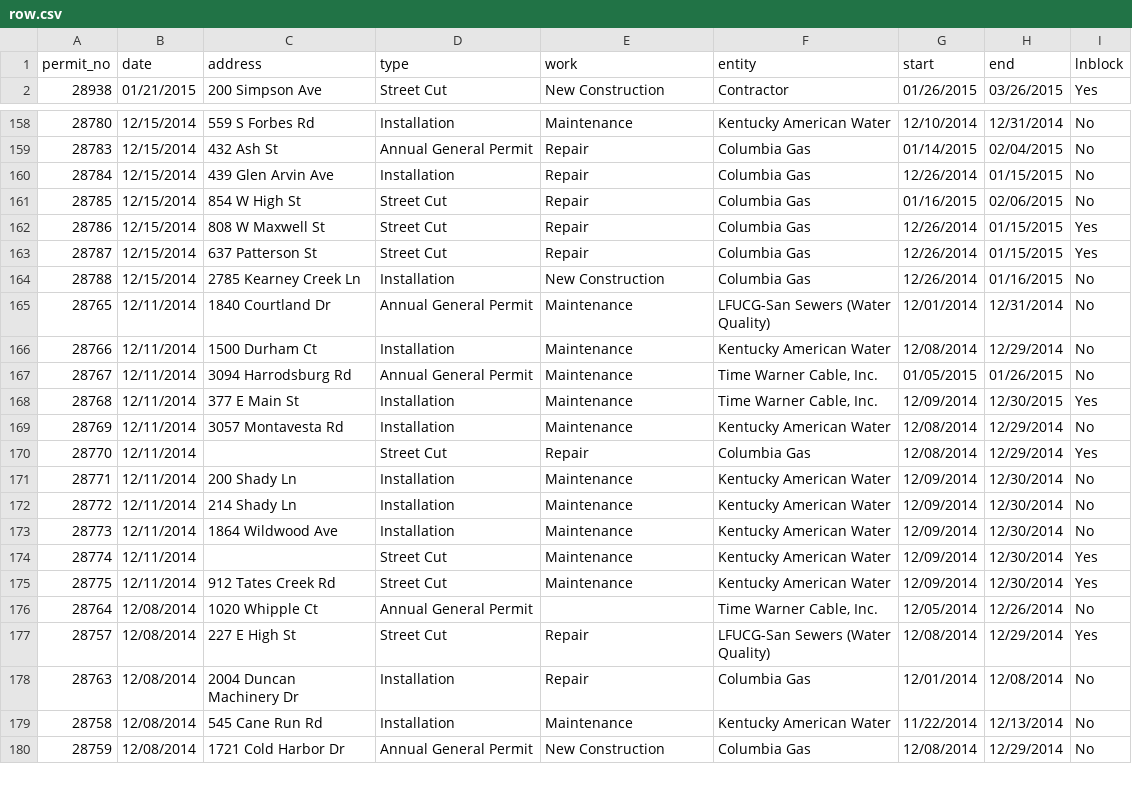
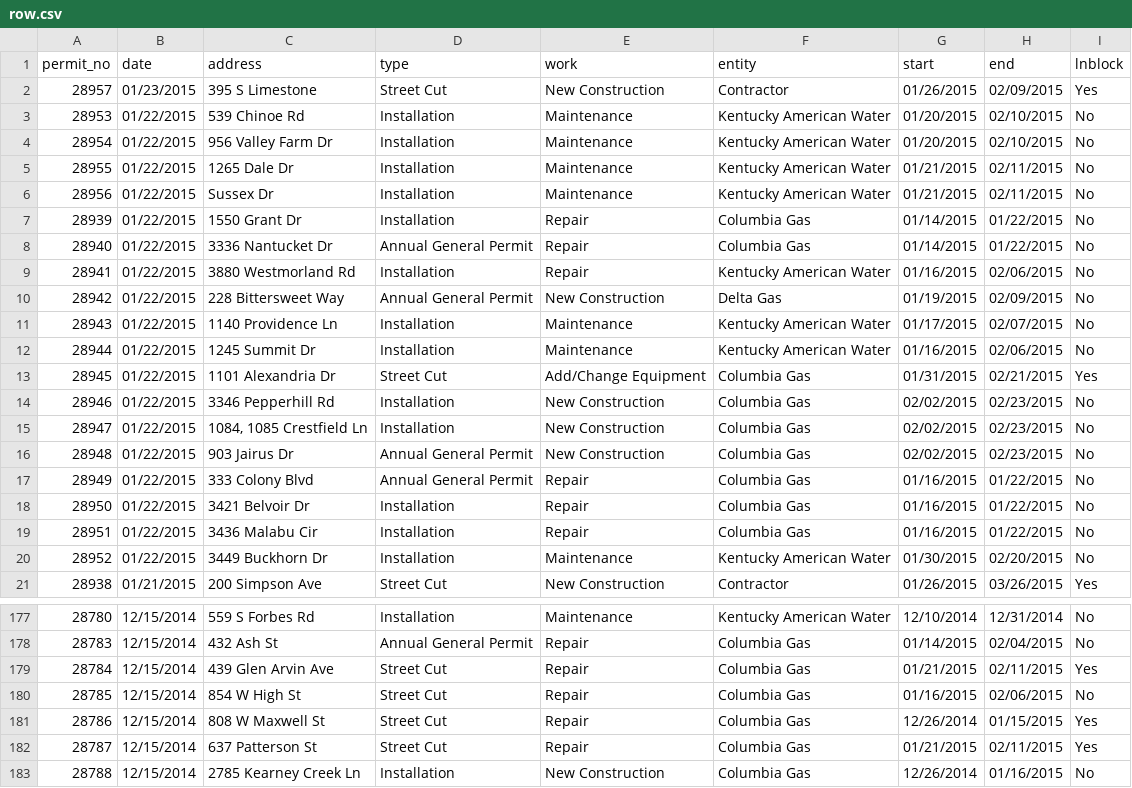
Before and after one commit to jmhollinger/jmhollinger.github.io, a CSV file: datatables/data/row.csv, drawn as a sheet; only a part is shown, gaps mark what is left out; the shorter side is filled out with more unchanged rows.

Commit message:
Update Data

```diff
--- a/datatables/data/row.csv
+++ b/datatables/data/row.csv
@@ -1,2 +1,21 @@
 permit_no;date;address;type;work;entity;start;end;lnblock
+ 28957;01/23/2015;395 S Limestone;Street Cut;New Construction;Contractor;01/26/2015;02/09/2015;Yes
+ 28953;01/22/2015;539 Chinoe Rd;Installation;Maintenance;Kentucky American Water;01/20/2015;02/10/2015;No
+ 28954;01/22/2015;956 Valley Farm Dr;Installation;Maintenance;Kentucky American Water;01/20/2015;02/10/2015;No
+ 28955;01/22/2015;1265 Dale Dr;Installation;Maintenance;Kentucky American Water;01/21/2015;02/11/2015;No
+ 28956;01/22/2015;Sussex Dr;Installation;Maintenance;Kentucky American Water;01/21/2015;02/11/2015;No
+ 28939;01/22/2015;1550 Grant Dr;Installation;Repair;Columbia Gas;01/14/2015;01/22/2015;No
+ 28940;01/22/2015;3336 Nantucket Dr;Annual General Permit;Repair;Columbia Gas;01/14/2015;01/22/2015;No
+ 28941;01/22/2015;3880 Westmorland Rd;Installation;Repair;Kentucky American Water;01/16/2015;02/06/2015;No
+ 28942;01/22/2015;228  Bittersweet Way;Annual General Permit;New Construction;Delta Gas;01/19/2015;02/09/2015;No
+ 28943;01/22/2015;1140 Providence Ln;Installation;Maintenance;Kentucky American Water;01/17/2015;02/07/2015;No
+ 28944;01/22/2015;1245 Summit Dr;Installation;Maintenance;Kentucky American Water;01/16/2015;02/06/2015;No
+ 28945;01/22/2015;1101 Alexandria Dr;Street Cut;Add/Change Equipment;Columbia Gas;01/31/2015;02/21/2015;Yes
+ 28946;01/22/2015;3346 Pepperhill Rd;Installation;New Construction;Columbia Gas;02/02/2015;02/23/2015;No
+ 28947;01/22/2015;1084, 1085 Crestfield Ln;Installation;New Construction;Columbia Gas;02/02/2015;02/23/2015;No
+ 28948;01/22/2015;903 Jairus Dr;Annual General Permit;New Construction;Columbia Gas;02/02/2015;02/23/2015;No
+ 28949;01/22/2015;333 Colony Blvd;Annual General Permit;Repair;Columbia Gas;01/16/2015;01/22/2015;No
+ 28950;01/22/2015;3421 Belvoir Dr;Installation;Repair;Columbia Gas;01/16/2015;01/22/2015;No
+ 28951;01/22/2015;3436 Malabu Cir;Installation;Repair;Columbia Gas;01/16/2015;01/22/2015;No
+ 28952;01/22/2015;3449 Buckhorn Dr;Installation;Maintenance;Kentucky American Water;01/30/2015;02/20/2015;No
  28938;01/21/2015;200 Simpson Ave;Street Cut;New Construction;Contractor;01/26/2015;03/26/2015;Yes
@@ -159,6 +178,6 @@ permit_no;date;address;type;work;entity;start;end;lnblock
  28783;12/15/2014;432 Ash St;Annual General Permit;Repair;Columbia Gas;01/14/2015;02/04/2015;No
- 28784;12/15/2014;439 Glen Arvin Ave;Installation;Repair;Columbia Gas;12/26/2014;01/15/2015;No
+ 28784;12/15/2014;439 Glen Arvin Ave;Street Cut;Repair;Columbia Gas;01/21/2015;02/11/2015;Yes
  28785;12/15/2014;854 W High St;Street Cut;Repair;Columbia Gas;01/16/2015;02/06/2015;No
  28786;12/15/2014;808 W Maxwell St;Street Cut;Repair;Columbia Gas;12/26/2014;01/15/2015;Yes
- 28787;12/15/2014;637 Patterson St;Street Cut;Repair;Columbia Gas;12/26/2014;01/15/2015;Yes
+ 28787;12/15/2014;637 Patterson St;Street Cut;Repair;Columbia Gas;01/21/2015;02/11/2015;Yes
  28788;12/15/2014;2785 Kearney Creek Ln;Installation;New Construction;Columbia Gas;12/26/2014;01/16/2015;No
```
Also changed, not shown: 5 other files.
